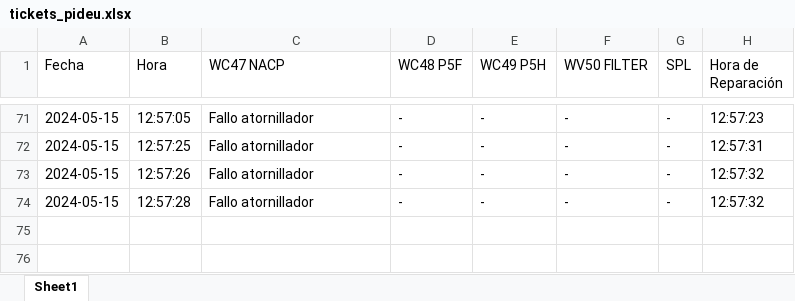
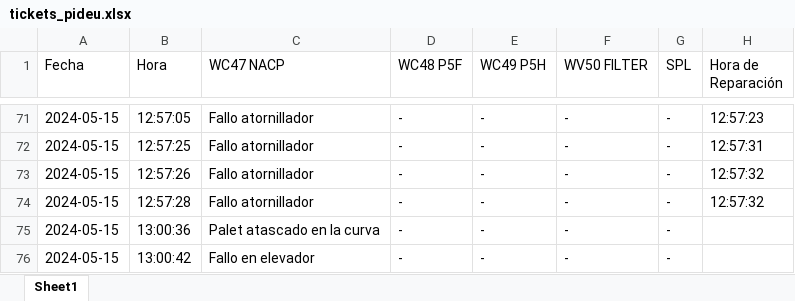
Before and after one commit to guillem-edo/ticket_management__launcher, an Excel workbook: tickets_pideu.xlsx, sheet Sheet1, drawn as a sheet; only a part is shown, gaps mark what is left out; values as stored, in another font and other column widths than the file's, no borders; the diff names each change by its address in the sheet, - before the commit and + after, or states it on an @@ line.

```diff
--- a/tickets_pideu.xlsx (sheet Sheet1)
+++ b/tickets_pideu.xlsx (sheet Sheet1)
+row 75: 2024-05-15 | 13:00:36 | Palet atascado en la curva | - | - | - | -
+row 76: 2024-05-15 | 13:00:42 | Fallo en elevador | - | - | - | -
```
Also changed, not shown: 1 other file.
